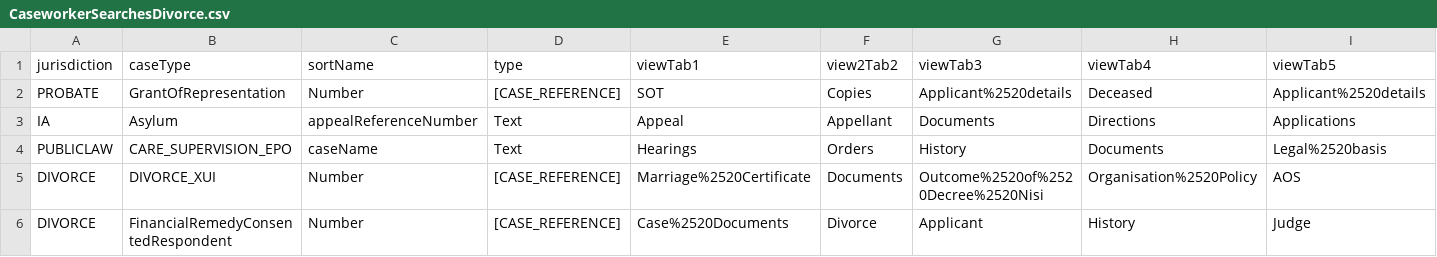
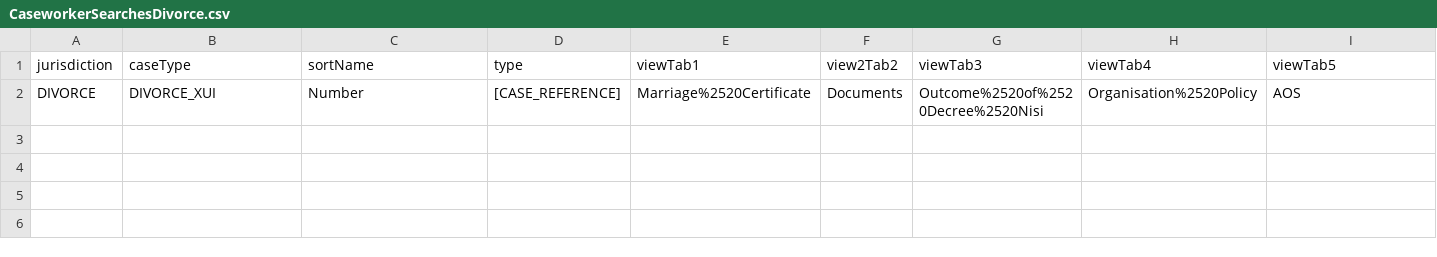
Before and after one commit to hmcts/xui-performance, a CSV file: src/gatling/resources/CaseworkerSearchesDivorce.csv, drawn as a sheet.

```diff
--- a/src/gatling/resources/CaseworkerSearchesDivorce.csv
+++ b/src/gatling/resources/CaseworkerSearchesDivorce.csv
@@ -1,6 +1,2 @@
 jurisdiction,caseType,sortName,type,viewTab1,view2Tab2,viewTab3,viewTab4,viewTab5
-PROBATE,GrantOfRepresentation,Number,[CASE_REFERENCE],SOT,Copies,Applicant%2520details,Deceased,Applicant%2520details
-IA,Asylum,appealReferenceNumber,Text,Appeal,Appellant,Documents,Directions,Applications
-PUBLICLAW,CARE_SUPERVISION_EPO,caseName,Text,Hearings,Orders,History,Documents,Legal%2520basis
 DIVORCE,DIVORCE_XUI,Number,[CASE_REFERENCE],Marriage%2520Certificate,Documents,Outcome%2520of%2520Decree%2520Nisi,Organisation%2520Policy,AOS
-DIVORCE,FinancialRemedyConsentedRespondent,Number,[CASE_REFERENCE],Case%2520Documents,Divorce,Applicant,History,Judge
```
Also changed, not shown: 11 other files.
